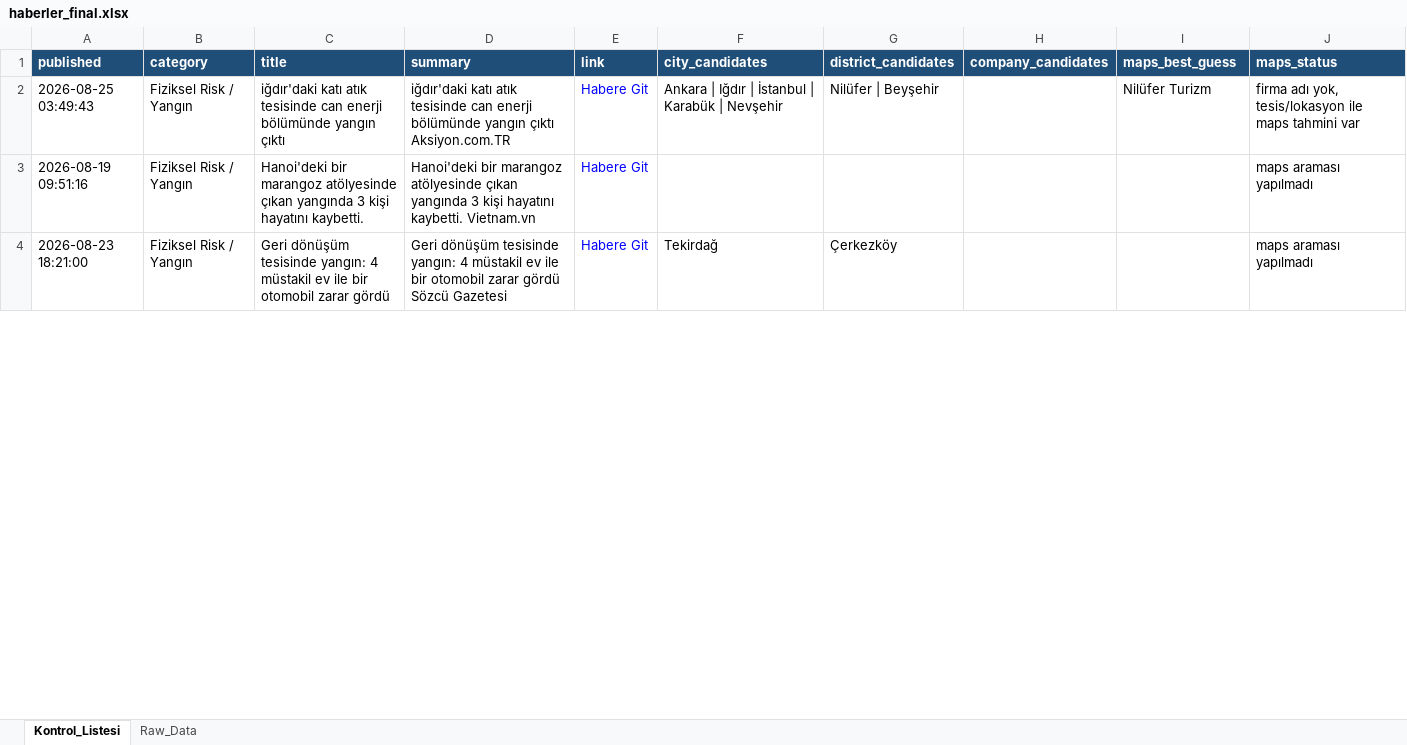
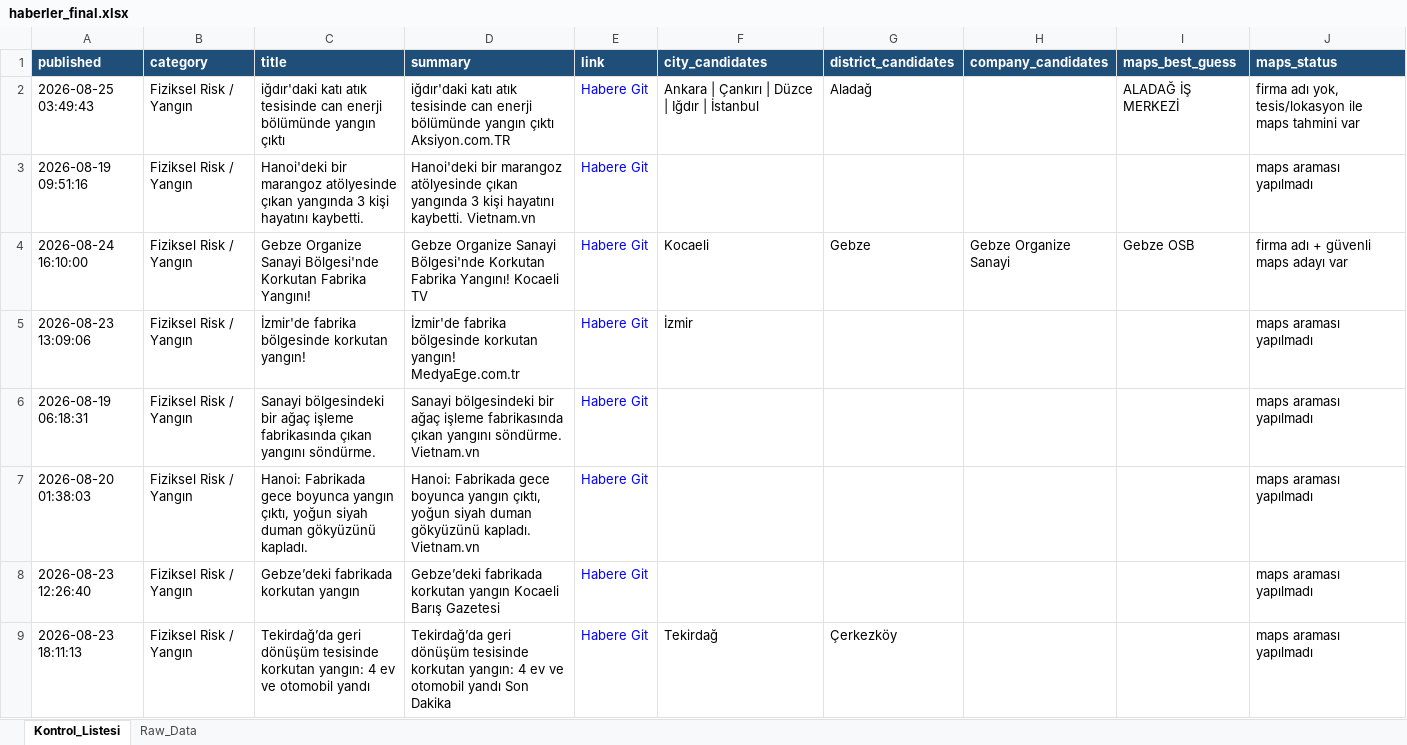
Before and after one commit to MuhammedMustafaSungur/haber-risk-monitor, an Excel workbook: data/haberler_final.xlsx, sheet Kontrol_Listesi, drawn as a sheet; only a part is shown; values as stored, in another font and other column widths than the file's, no borders; addresses are those after the commit; the diff covers the shown part only; the diff names each change by its address in the sheet, - before the commit and + after, or states it on an @@ line.

```diff
--- a/data/haberler_final.xlsx (sheet Kontrol_Listesi)
+++ b/data/haberler_final.xlsx (sheet Kontrol_Listesi)
-F2 (city_candidates): Ankara | Iğdır | İstanbul | Karabük | Nevşehir
+F2 (city_candidates): Ankara | Çankırı | Düzce | Iğdır | İstanbul
-G2 (district_candidates): Nilüfer | Beyşehir
+G2 (district_candidates): Aladağ
-I2 (maps_best_guess): Nilüfer Turizm
+I2 (maps_best_guess): ALADAĞ İŞ MERKEZİ
@@ row 22 moved to row 4: 2026-08-24 16:10:00 @@
@@ row 23 moved to row 5: 2026-08-23 13:09:06 @@
+row 6: 2026-08-19 06:18:31 | Fiziksel Risk / Yangın | Sanayi bölgesindeki bir ağaç işleme fabrikasında çıkan yangını söndürme. | Sanayi bölgesindeki bir ağaç işleme fabrikasında çıkan yangını söndürme. Vietnam.vn | Habere Git |  |  |  |  | maps araması yapılmadı
@@ row 26 moved to row 7: 2026-08-20 01:38:03 @@
@@ row 27 moved to row 8: 2026-08-23 12:26:40 @@
-A9 (published): 2026-08-23 18:21:00
+A9 (published): 2026-08-23 18:11:13
-C9 (title): Geri dönüşüm tesisinde yangın: 4 müstakil ev ile bir otomobil zarar gördü
+C9 (title): Tekirdağ’da geri dönüşüm tesisinde korkutan yangın: 4 ev ve otomobil yandı
-D9 (summary): Geri dönüşüm tesisinde yangın: 4 müstakil ev ile bir otomobil zarar gördü Sözcü Gazetesi
+D9 (summary): Tekirdağ’da geri dönüşüm tesisinde korkutan yangın: 4 ev ve otomobil yandı Son Dakika
```
Also changed, not shown: 36 added rows, 29 removed rows, 21 moved rows and 90 edited cells elsewhere in this sheet, sheet Raw_Data, 1 other file.
